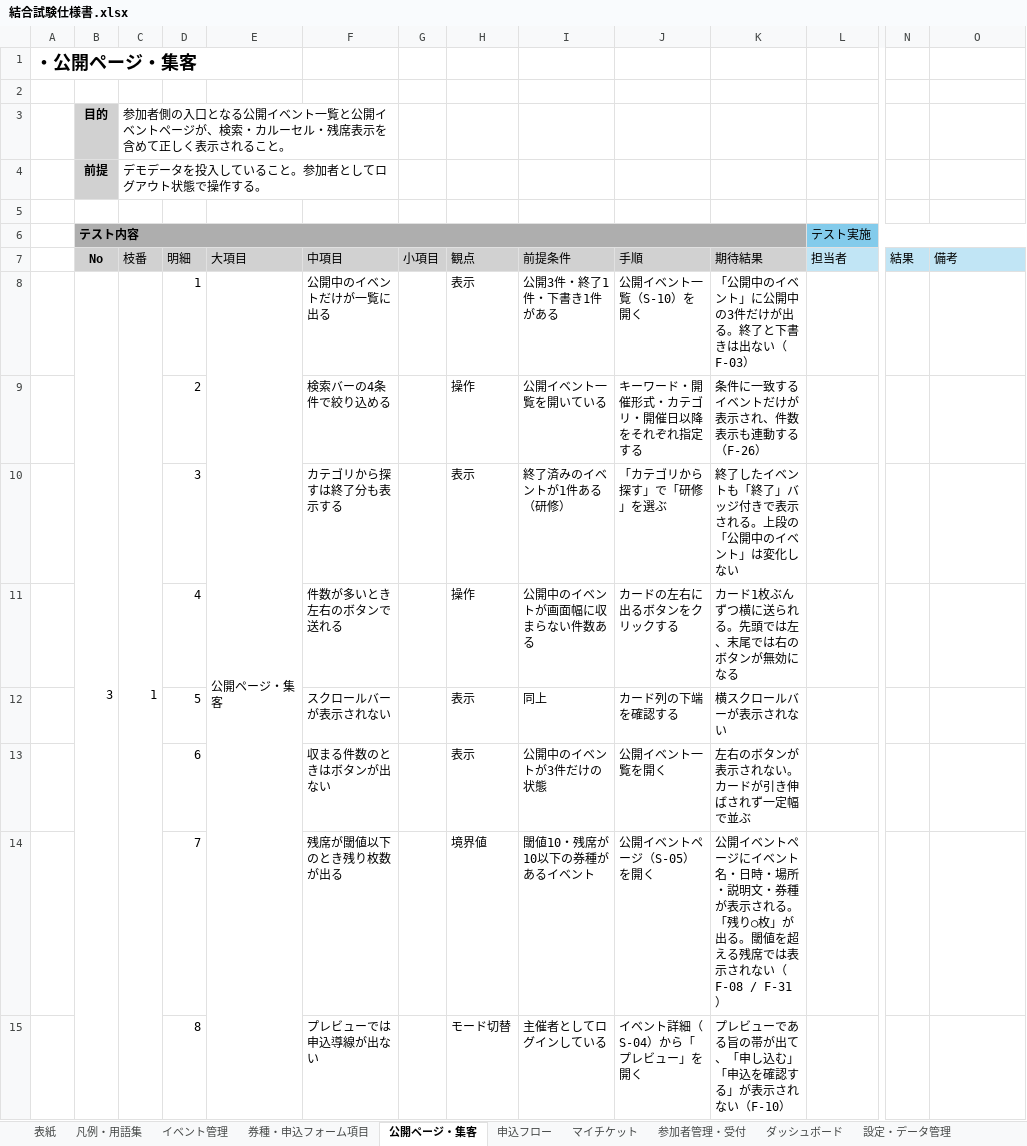
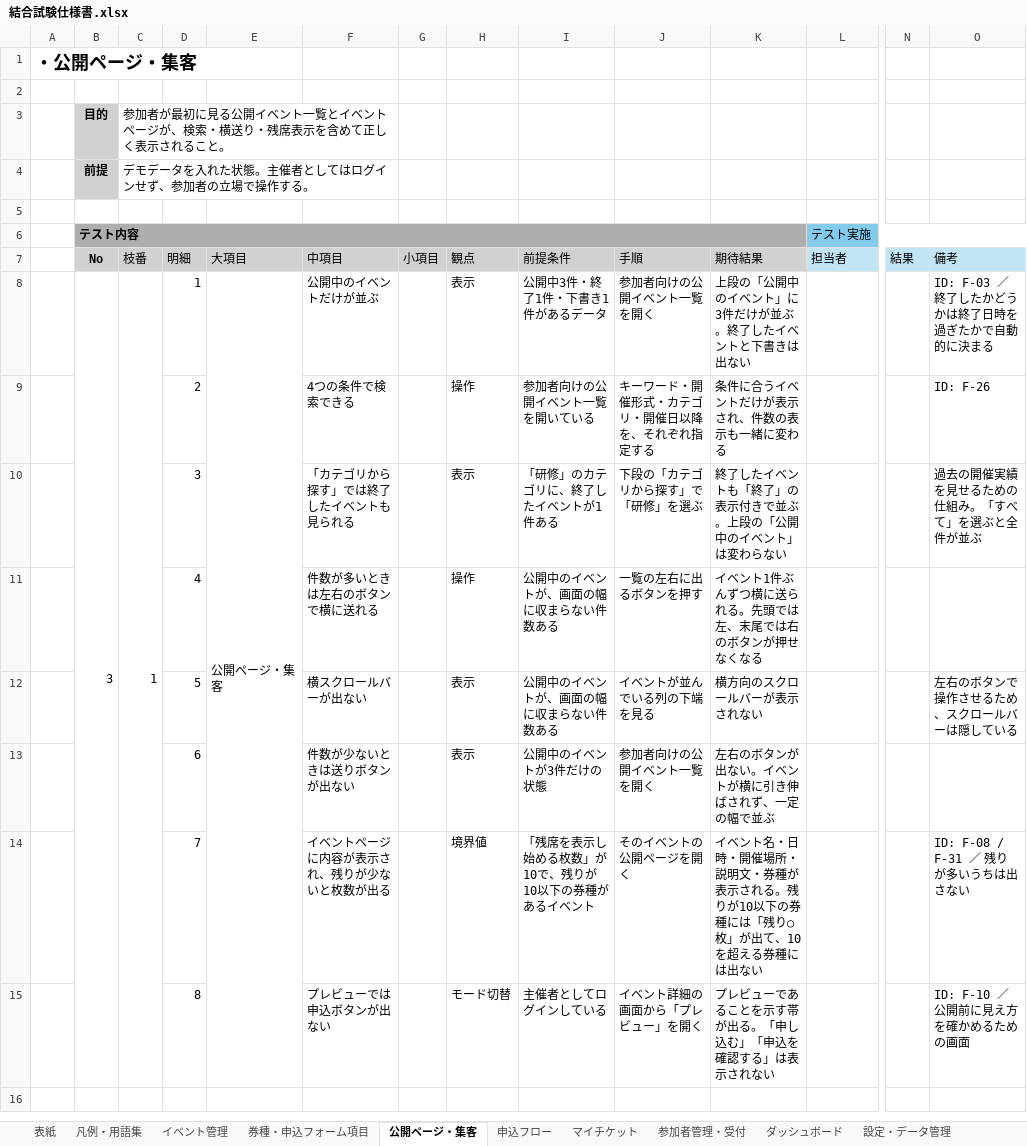
Before and after one commit to Mihara-Yamato-com/event-management-site, an Excel workbook: 結合試験仕様書.xlsx, sheet 公開ページ・集客, drawn as a sheet; only a part is shown, gaps mark what is left out; values as stored, in another font and other column widths than the file's, no borders; removed rows and columns are numbered as before the commit, all else as after; rows hold the shown columns only; the diff names each change by its address in the sheet, - before the commit and + after, or states it on an @@ line.

```diff
--- a/結合試験仕様書.xlsx (sheet 公開ページ・集客)
+++ b/結合試験仕様書.xlsx (sheet 公開ページ・集客)
-C3 (枝番): 参加者側の入口となる公開イベント一覧と公開イベントページが、検索・カルーセル・残席表…
+C3 (枝番): 参加者が最初に見る公開イベント一覧とイベントページが、検索・横送り・残席表…
-C4 (枝番): デモデータを投入していること。参加者としてログアウト状態で操作する。
+C4 (枝番): デモデータを入れた状態。主催者としてはログインせず、参加者の立場で操作する。
-F8 (中項目): 公開中のイベントだけが一覧に出る
+F8 (中項目): 公開中のイベントだけが並ぶ
-I8 (前提条件): 公開3件・終了1件・下書き1件がある
+I8 (前提条件): 公開中3件・終了1件・下書き1件があるデータ
-J8 (手順): 公開イベント一覧（S-10）を開く
+J8 (手順): 参加者向けの公開イベント一覧を開く
-K8 (期待結果): 「公開中のイベント」に公開中の3件だけが出る。終了と下書きは出ない（F-03）
+K8 (期待結果): 上段の「公開中のイベント」に3件だけが並ぶ。終了したイベントと下書きは出ない
-O8 (備考): (empty)
+O8 (備考): ID: F-03 ／ 終了したかどうかは終了日時を過ぎたかで自動的に決まる
-F9 (中項目): 検索バーの4条件で絞り込める
+F9 (中項目): 4つの条件で検索できる
-I9 (前提条件): 公開イベント一覧を開いている
+I9 (前提条件): 参加者向けの公開イベント一覧を開いている
-J9 (手順): キーワード・開催形式・カテゴリ・開催日以降をそれぞれ指定する
+J9 (手順): キーワード・開催形式・カテゴリ・開催日以降を、それぞれ指定する
-K9 (期待結果): 条件に一致するイベントだけが表示され、件数表示も連動する（F-26）
+K9 (期待結果): 条件に合うイベントだけが表示され、件数の表示も一緒に変わる
-O9 (備考): (empty)
+O9 (備考): ID: F-26
-F10 (中項目): カテゴリから探すは終了分も表示する
+F10 (中項目): 「カテゴリから探す」では終了したイベントも見られる
-I10 (前提条件): 終了済みのイベントが1件ある（研修）
+I10 (前提条件): 「研修」のカテゴリに、終了したイベントが1件ある
-J10 (手順): 「カテゴリから探す」で「研修」を選ぶ
+J10 (手順): 下段の「カテゴリから探す」で「研修」を選ぶ
-K10 (期待結果): 終了したイベントも「終了」バッジ付きで表示される。上段の「公開中のイベント」は変化しない
+K10 (期待結果): 終了したイベントも「終了」の表示付きで並ぶ。上段の「公開中のイベント」は変わらない
-O10 (備考): (empty)
+O10 (備考): 過去の開催実績を見せるための仕組み。「すべて」を選ぶと全件が並ぶ
-F11 (中項目): 件数が多いとき左右のボタンで送れる
+F11 (中項目): 件数が多いときは左右のボタンで横に送れる
-I11 (前提条件): 公開中のイベントが画面幅に収まらない件数ある
+I11 (前提条件): 公開中のイベントが、画面の幅に収まらない件数ある
-J11 (手順): カードの左右に出るボタンをクリックする
+J11 (手順): 一覧の左右に出るボタンを押す
-K11 (期待結果): カード1枚ぶんずつ横に送られる。先頭では左、末尾では右のボタンが無効になる
+K11 (期待結果): イベント1件ぶんずつ横に送られる。先頭では左、末尾では右のボタンが押せなくなる
-row 12:  |  |  | 5 |  | スクロールバーが表示されない |  | 表示 | 同上 | カード列の下端を確認する | 横スクロールバーが表示されない
+row 12:  |  |  | 5 |  | 横スクロールバーが出ない |  | 表示 | 公開中のイベントが、画面の幅に収まらない件数ある | イベントが並んでいる列の下端を見る | 横方向のスクロールバーが表示されない |  |  | 左右のボタンで操作させるため、スクロールバーは隠している
-F13 (中項目): 収まる件数のときはボタンが出ない
+F13 (中項目): 件数が少ないときは送りボタンが出ない
-J13 (手順): 公開イベント一覧を開く
+J13 (手順): 参加者向けの公開イベント一覧を開く
-K13 (期待結果): 左右のボタンが表示されない。カードが引き伸ばされず一定幅で並ぶ
+K13 (期待結果): 左右のボタンが出ない。イベントが横に引き伸ばされず、一定の幅で並ぶ
-row 14:  |  |  | 7 |  | 残席が閾値以下のとき残り枚数が出る |  | 境界値 | 閾値10・残席が10以下の券種があるイベント | 公開イベントページ（S-05）を開く | 公開イベントページにイベント名・日時・場所・説明文・券種が表示される。「残り○枚」が出る。閾値を超える残席では表示されない（F-08 / F-31）
+row 14:  |  |  | 7 |  | イベントページに内容が表示され、残りが少ないと枚数が出る |  | 境界値 | 「残席を表示し始める枚数」が10で、残りが10以下の券種があるイベント | そのイベントの公開ページを開く | イベント名・日時・開催場所・説明文・券種が表示される。残りが10以下の券種には「残り○枚」が出て、10を超える券種には出ない |  |  | ID: F-08 / F-31 ／ 残りが多いうちは出さない
-F15 (中項目): プレビューでは申込導線が出ない
+F15 (中項目): プレビューでは申込ボタンが出ない
-J15 (手順): イベント詳細（S-04）から「プレビュー」を開く
+J15 (手順): イベント詳細の画面から「プレビュー」を開く
-K15 (期待結果): プレビューである旨の帯が出て、「申し込む」「申込を確認する」が表示されない（F-10）
+K15 (期待結果): プレビューであることを示す帯が出る。「申し込む」「申込を確認する」は表示されない
-O15 (備考): (empty)
+O15 (備考): ID: F-10 ／ 公開前に見え方を確かめるための画面
```
Also changed, not shown: sheet イベント管理, sheet 設定・データ管理, sheet 券種・申込フォーム項目, sheet 参加者管理・受付, sheet 境界値・異常系, sheet 申込フロー, 4 more sheets, 2 other files.
